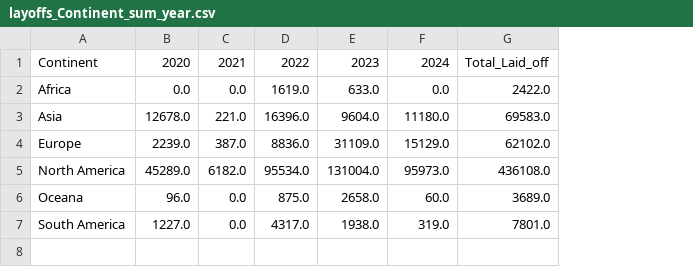
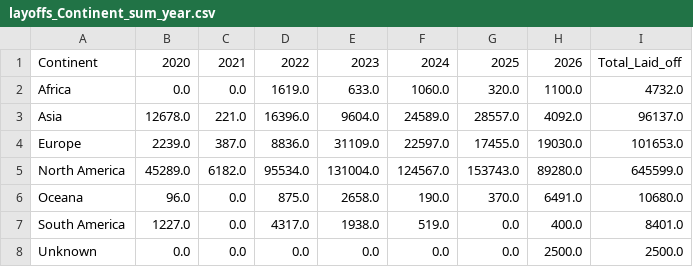
Before and after one commit to UlrikeDetective/DataScienceProjects, a CSV file: tech_layoffs/tech_layoffs_csv/layoffs_Continent_sum_year.csv, drawn as a sheet; removed rows and columns are numbered as before the commit, all else as after; the diff names each change by its address in the sheet, - before the commit and + after, or states it on an @@ line.

```diff
--- a/tech_layoffs/tech_layoffs_csv/layoffs_Continent_sum_year.csv
+++ b/tech_layoffs/tech_layoffs_csv/layoffs_Continent_sum_year.csv
-column G, rows 1-7: Total_Laid_off | 2422.0 | 69583.0 | 62102.0 | 436108.0 | 3689.0 | 7801.0
+column G, rows 1-7: 2025 | 320.0 | 28557.0 | 17455.0 | 153743.0 | 370.0 | 0.0
+column H, rows 1-7: 2026 | 1100.0 | 4092.0 | 19030.0 | 89280.0 | 6491.0 | 400.0
+column I, rows 1-7: Total_Laid_off | 4732.0 | 96137.0 | 101653.0 | 645599.0 | 10680.0 | 8401.0
-F2: 0.0
+F2: 1060.0
-F3: 11180.0
+F3: 24589.0
-F4: 15129.0
+F4: 22597.0
-F5: 95973.0
+F5: 124567.0
-F6: 60.0
+F6: 190.0
-F7: 319.0
+F7: 519.0
+row 8: Unknown | 0.0 | 0.0 | 0.0 | 0.0 | 0.0 | 0.0 | 2500.0 | 2500.0
```
Also changed, not shown: tech_layoffs/tech_layoffs_csv/tech_layoffs_til_2026.csv, 7 other files.
